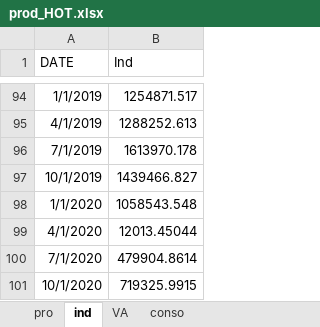
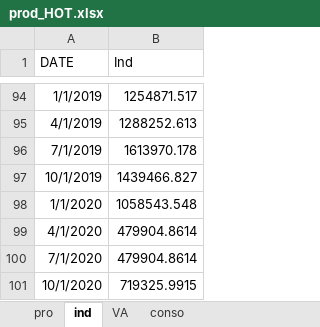
Before and after one commit to luckymaxtser/Compte_trim, an Excel workbook: prod_HOT.xlsx, sheet ind, drawn as a sheet; only a part is shown, gaps mark what is left out; values as stored, in another font and other column widths than the file's, no borders; the diff names each change by its address in the sheet, - before the commit and + after, or states it on an @@ line.

Commit message:
Mise à jour du fichier via Shiny

```diff
--- a/prod_HOT.xlsx (sheet ind)
+++ b/prod_HOT.xlsx (sheet ind)
-B99 (Ind): 12013.45044
+B99 (Ind): 479904.8614
```
